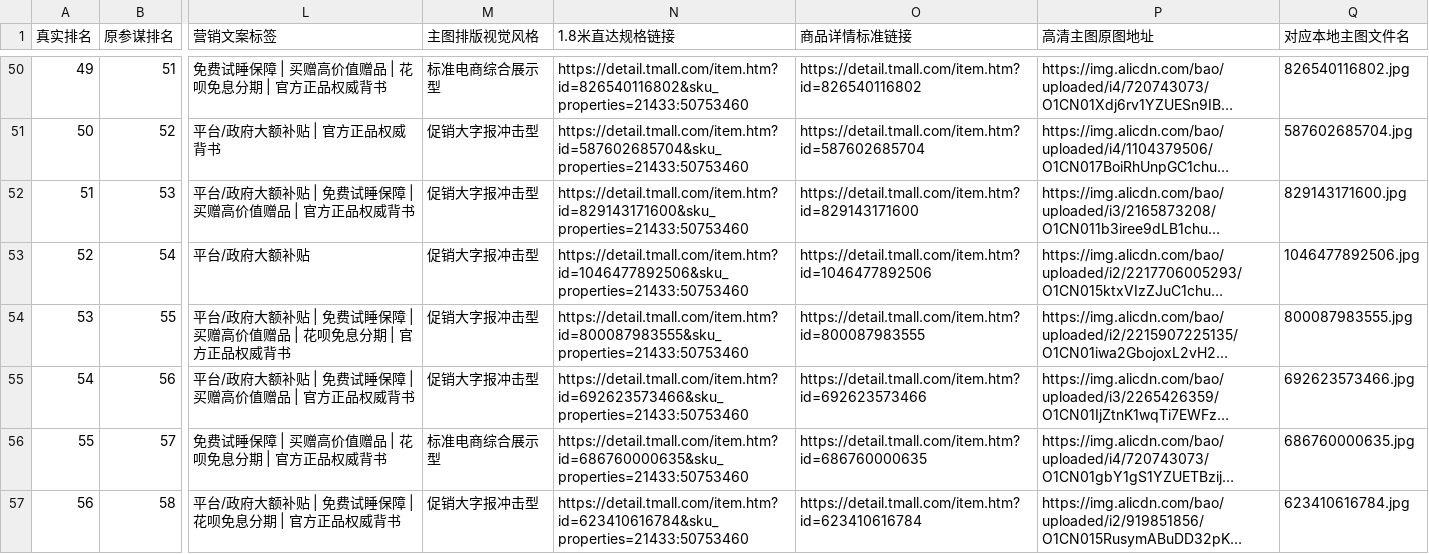
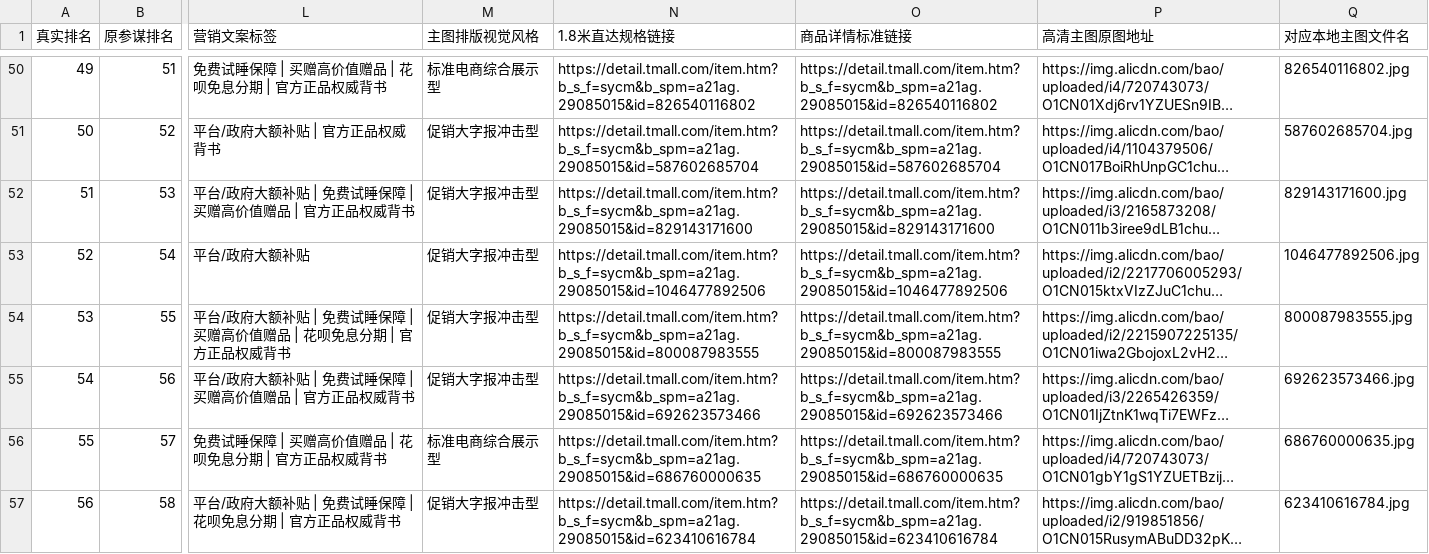
Before and after one commit to changshiai456/shichang300, a CSV file: company_analysis/company_active_mattresses_catalog.csv, drawn as a sheet; only a part is shown, gaps mark what is left out; long unchanged cells end in …; the diff covers the shown part only; the diff names each change by its address in the sheet, - before the commit and + after, or states it on an @@ line.

```diff
--- a/company_analysis/company_active_mattresses_catalog.csv
+++ b/company_analysis/company_active_mattresses_catalog.csv
-N50 (1.8米直达规格链接): https://detail.tmall.com/item.htm?id=826540116802&sku_properties=21433:50753460
+N50 (1.8米直达规格链接): https://detail.tmall.com/item.htm?b_s_f=sycm&b_spm=a21ag.29085015&id=826540116802
-O50 (商品详情标准链接): https://detail.tmall.com/item.htm?id=826540116802
+O50 (商品详情标准链接): https://detail.tmall.com/item.htm?b_s_f=sycm&b_spm=a21ag.29085015&id=826540116802
-N51 (1.8米直达规格链接): https://detail.tmall.com/item.htm?id=587602685704&sku_properties=21433:50753460
+N51 (1.8米直达规格链接): https://detail.tmall.com/item.htm?b_s_f=sycm&b_spm=a21ag.29085015&id=587602685704
-O51 (商品详情标准链接): https://detail.tmall.com/item.htm?id=587602685704
+O51 (商品详情标准链接): https://detail.tmall.com/item.htm?b_s_f=sycm&b_spm=a21ag.29085015&id=587602685704
-N52 (1.8米直达规格链接): https://detail.tmall.com/item.htm?id=829143171600&sku_properties=21433:50753460
+N52 (1.8米直达规格链接): https://detail.tmall.com/item.htm?b_s_f=sycm&b_spm=a21ag.29085015&id=829143171600
-O52 (商品详情标准链接): https://detail.tmall.com/item.htm?id=829143171600
+O52 (商品详情标准链接): https://detail.tmall.com/item.htm?b_s_f=sycm&b_spm=a21ag.29085015&id=829143171600
-N53 (1.8米直达规格链接): https://detail.tmall.com/item.htm?id=1046477892506&sku_properties=21433:50753460
+N53 (1.8米直达规格链接): https://detail.tmall.com/item.htm?b_s_f=sycm&b_spm=a21ag.29085015&id=1046477892506
-O53 (商品详情标准链接): https://detail.tmall.com/item.htm?id=1046477892506
+O53 (商品详情标准链接): https://detail.tmall.com/item.htm?b_s_f=sycm&b_spm=a21ag.29085015&id=1046477892506
-N54 (1.8米直达规格链接): https://detail.tmall.com/item.htm?id=800087983555&sku_properties=21433:50753460
+N54 (1.8米直达规格链接): https://detail.tmall.com/item.htm?b_s_f=sycm&b_spm=a21ag.29085015&id=800087983555
-O54 (商品详情标准链接): https://detail.tmall.com/item.htm?id=800087983555
+O54 (商品详情标准链接): https://detail.tmall.com/item.htm?b_s_f=sycm&b_spm=a21ag.29085015&id=800087983555
-N55 (1.8米直达规格链接): https://detail.tmall.com/item.htm?id=692623573466&sku_properties=21433:50753460
+N55 (1.8米直达规格链接): https://detail.tmall.com/item.htm?b_s_f=sycm&b_spm=a21ag.29085015&id=692623573466
-O55 (商品详情标准链接): https://detail.tmall.com/item.htm?id=692623573466
+O55 (商品详情标准链接): https://detail.tmall.com/item.htm?b_s_f=sycm&b_spm=a21ag.29085015&id=692623573466
-N56 (1.8米直达规格链接): https://detail.tmall.com/item.htm?id=686760000635&sku_properties=21433:50753460
+N56 (1.8米直达规格链接): https://detail.tmall.com/item.htm?b_s_f=sycm&b_spm=a21ag.29085015&id=686760000635
-O56 (商品详情标准链接): https://detail.tmall.com/item.htm?id=686760000635
+O56 (商品详情标准链接): https://detail.tmall.com/item.htm?b_s_f=sycm&b_spm=a21ag.29085015&id=686760000635
-N57 (1.8米直达规格链接): https://detail.tmall.com/item.htm?id=623410616784&sku_properties=21433:50753460
+N57 (1.8米直达规格链接): https://detail.tmall.com/item.htm?b_s_f=sycm&b_spm=a21ag.29085015&id=623410616784
-O57 (商品详情标准链接): https://detail.tmall.com/item.htm?id=623410616784
+O57 (商品详情标准链接): https://detail.tmall.com/item.htm?b_s_f=sycm&b_spm=a21ag.29085015&id=623410616784
```
Also changed, not shown: 174 edited cells elsewhere in this file, codex_deep_analysis/outputs/赛道命中明细.csv, codex_deep_analysis/outputs/重点竞品.csv, 35 other files.
